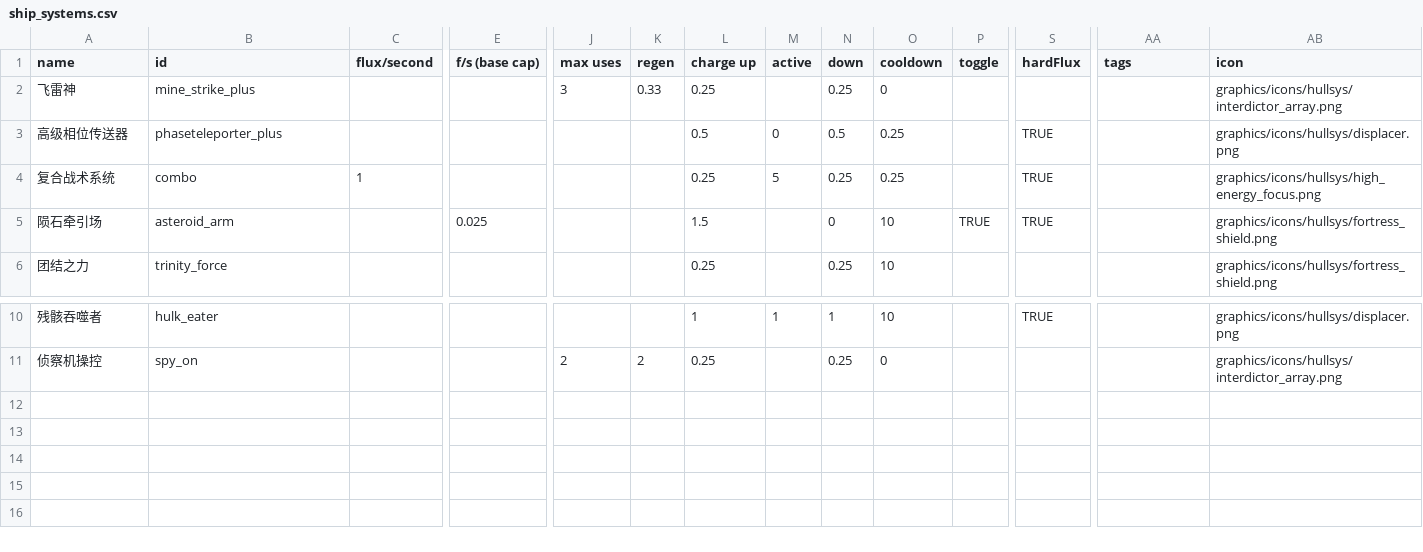
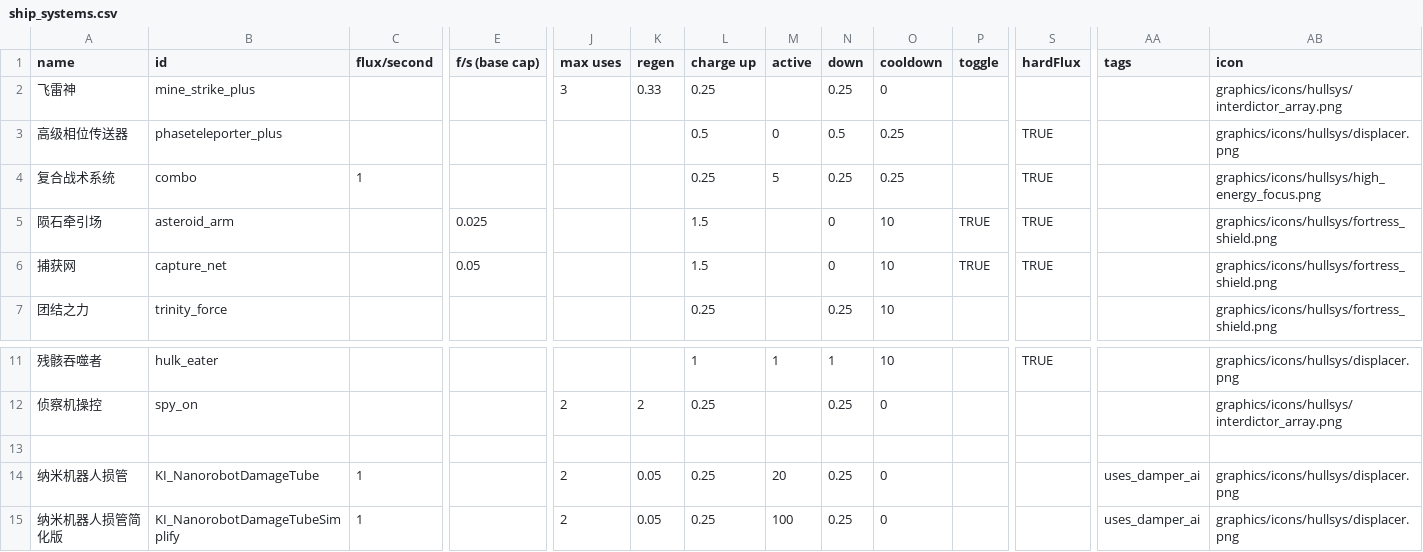
Before and after one commit to zyx547864023/MoreFun, a CSV file: data/shipsystems/ship_systems.csv, drawn as a sheet; only a part is shown, gaps mark what is left out; rows hold the shown columns only; the diff names each change by its address in the sheet, - before the commit and + after, or states it on an @@ line.

```diff
--- a/data/shipsystems/ship_systems.csv
+++ b/data/shipsystems/ship_systems.csv
+row 6: 捕获网 | capture_net |  | 0.05 |  |  | 1.5 |  | 0 | 10 | TRUE | TRUE |  | graphics/icons/hullsys/fortress_shield.png
+row 13: (empty)
+row 14: 纳米机器人损管 | KI_NanorobotDamageTube | 1 |  | 2 | 0.05 | 0.25 | 20 | 0.25 | 0 |  |  | uses_damper_ai | graphics/icons/hullsys/displacer.png
+row 15: 纳米机器人损管简化版 | KI_NanorobotDamageTubeSimplify | 1 |  | 2 | 0.05 | 0.25 | 100 | 0.25 | 0 |  |  | uses_damper_ai | graphics/icons/hullsys/displacer.png
```
Also changed, not shown: data/hulls/ship_data.csv, data/weapons/weapon_data.csv, 12 other files.
